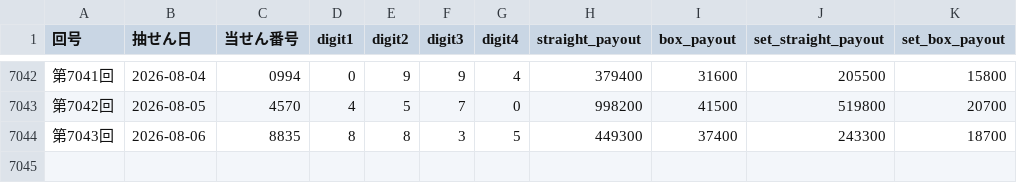
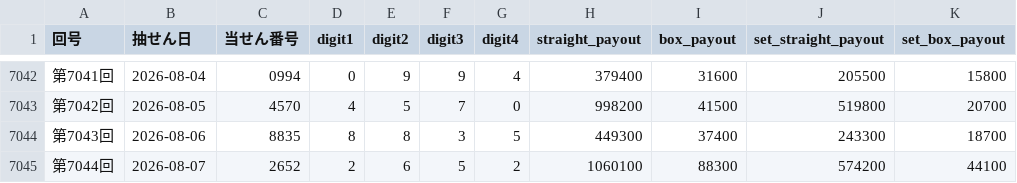
Before and after one commit to hazimekom/numbers4-api, a CSV file: data/numbers4_results.csv, drawn as a sheet; only a part is shown, gaps mark what is left out; the diff names each change by its address in the sheet, - before the commit and + after, or states it on an @@ line.

Commit message:
update numbers4 round 7044

```diff
--- a/data/numbers4_results.csv
+++ b/data/numbers4_results.csv
+row 7045: 第7044回 | 2026-08-07 | 2652 | 2 | 6 | 5 | 2 | 1060100 | 88300 | 574200 | 44100
```
Also changed, not shown: data/numbers3_results_v2.csv, data/numbers4_results_v2.csv, 12 other files.
